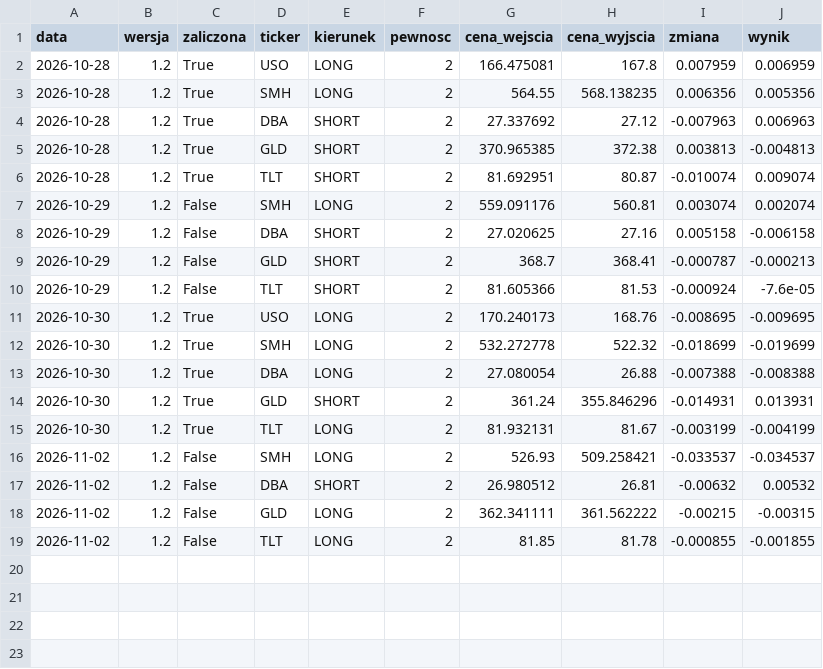
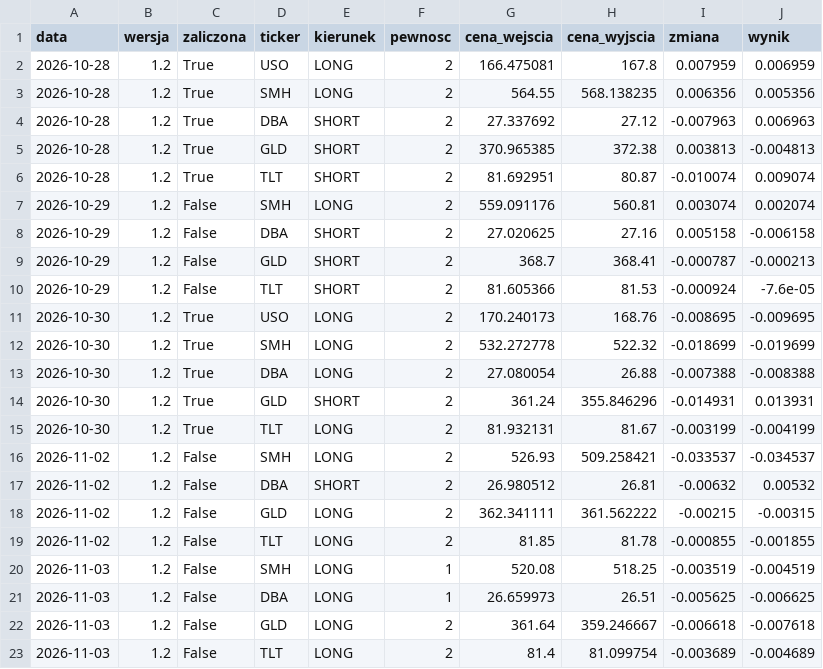
Before and after one commit to MegiddoFlame1987/od0doM, a CSV file: data/wyniki.csv, drawn as a sheet.

```diff
--- a/data/wyniki.csv
+++ b/data/wyniki.csv
@@ -19 +19,5 @@ data,wersja,zaliczona,ticker,kierunek,pewnosc,cena_wejscia,cena_wyjscia,zmiana,w
 2026-11-02,1.2,False,TLT,LONG,2,81.85,81.78,-0.000855,-0.001855
+2026-11-03,1.2,False,SMH,LONG,1,520.08,518.25,-0.003519,-0.004519
+2026-11-03,1.2,False,DBA,LONG,1,26.659973,26.51,-0.005625,-0.006625
+2026-11-03,1.2,False,GLD,LONG,2,361.64,359.246667,-0.006618,-0.007618
+2026-11-03,1.2,False,TLT,LONG,2,81.4,81.099754,-0.003689,-0.004689
```
Also changed, not shown: 1 other file.
